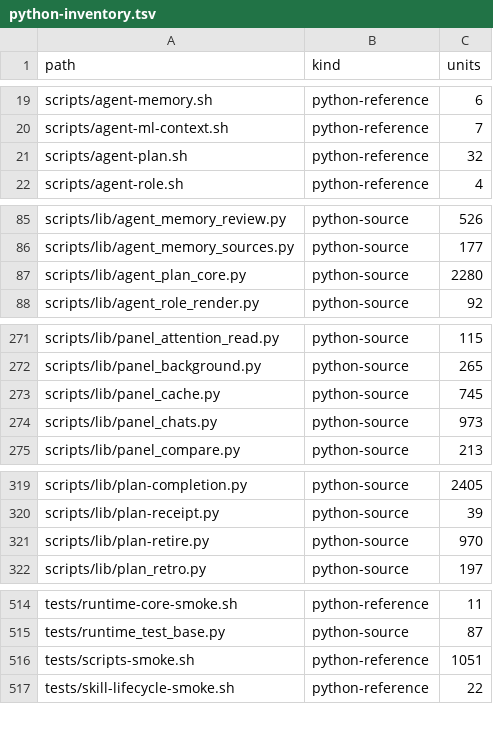
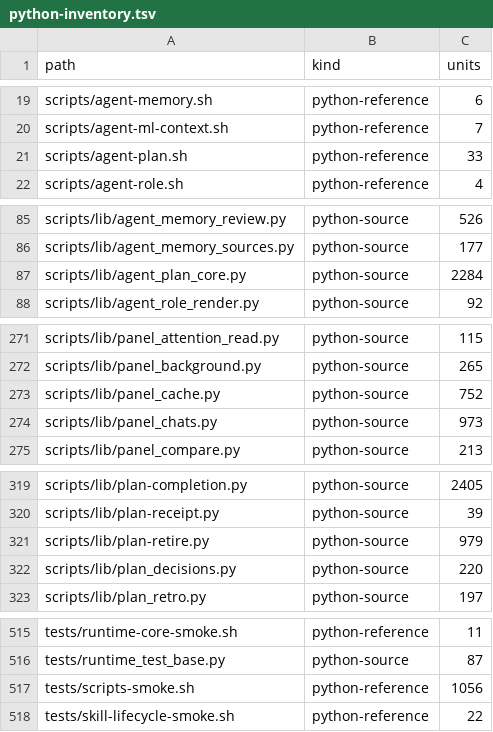
Before and after one commit to eightmm/oh-my-setting, a TSV file: migration/python-inventory.tsv, drawn as a sheet; only a part is shown, gaps mark what is left out.

Commit message:
fix: preserve immutable plan decision evidence

```diff
--- a/migration/python-inventory.tsv
+++ b/migration/python-inventory.tsv
@@ -20,3 +20,3 @@ scripts/agent-memory.sh	python-reference	6
 scripts/agent-ml-context.sh	python-reference	7
-scripts/agent-plan.sh	python-reference	32
+scripts/agent-plan.sh	python-reference	33
 scripts/agent-role.sh	python-reference	4
@@ -86,3 +86,3 @@ scripts/lib/agent_memory_review.py	python-source	526
 scripts/lib/agent_memory_sources.py	python-source	177
-scripts/lib/agent_plan_core.py	python-source	2280
+scripts/lib/agent_plan_core.py	python-source	2284
 scripts/lib/agent_role_render.py	python-source	92
@@ -272,3 +272,3 @@ scripts/lib/panel_attention_read.py	python-source	115
 scripts/lib/panel_background.py	python-source	265
-scripts/lib/panel_cache.py	python-source	745
+scripts/lib/panel_cache.py	python-source	752
 scripts/lib/panel_chats.py	python-source	973
@@ -320,3 +320,4 @@ scripts/lib/plan-completion.py	python-source	2405
 scripts/lib/plan-receipt.py	python-source	39
-scripts/lib/plan-retire.py	python-source	970
+scripts/lib/plan-retire.py	python-source	979
+scripts/lib/plan_decisions.py	python-source	220
 scripts/lib/plan_retro.py	python-source	197
@@ -515,3 +516,3 @@ tests/runtime-core-smoke.sh	python-reference	11
 tests/runtime_test_base.py	python-source	87
-tests/scripts-smoke.sh	python-reference	1051
+tests/scripts-smoke.sh	python-reference	1056
 tests/skill-lifecycle-smoke.sh	python-reference	22
```
Also changed, not shown: 9 other files.
